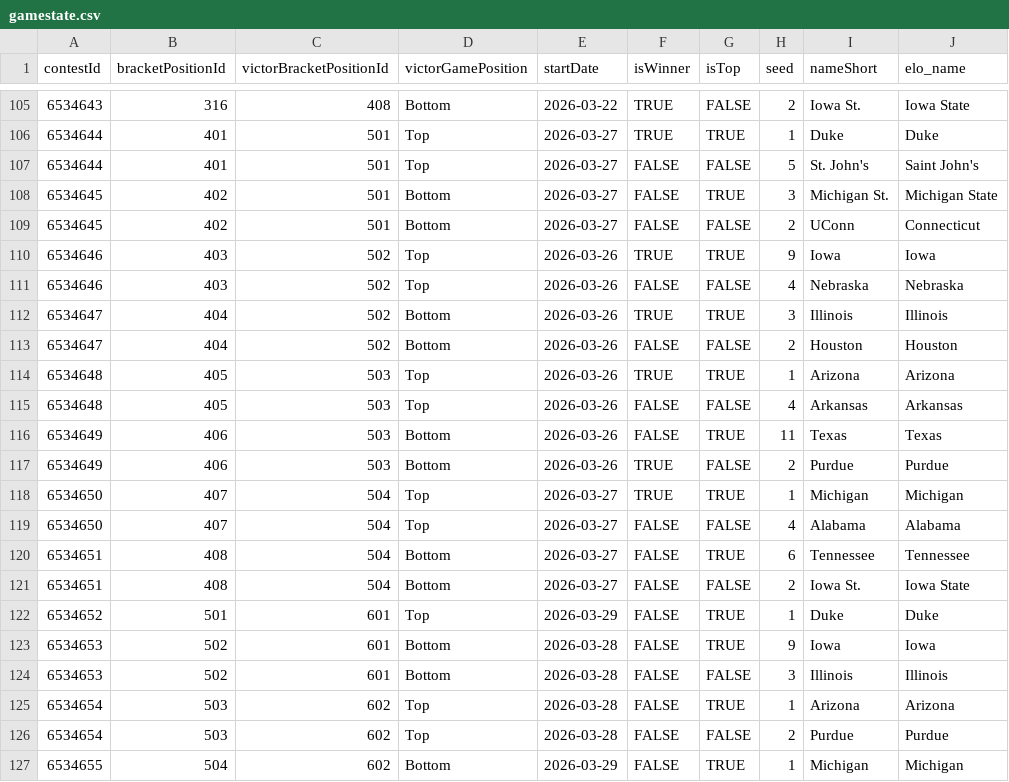
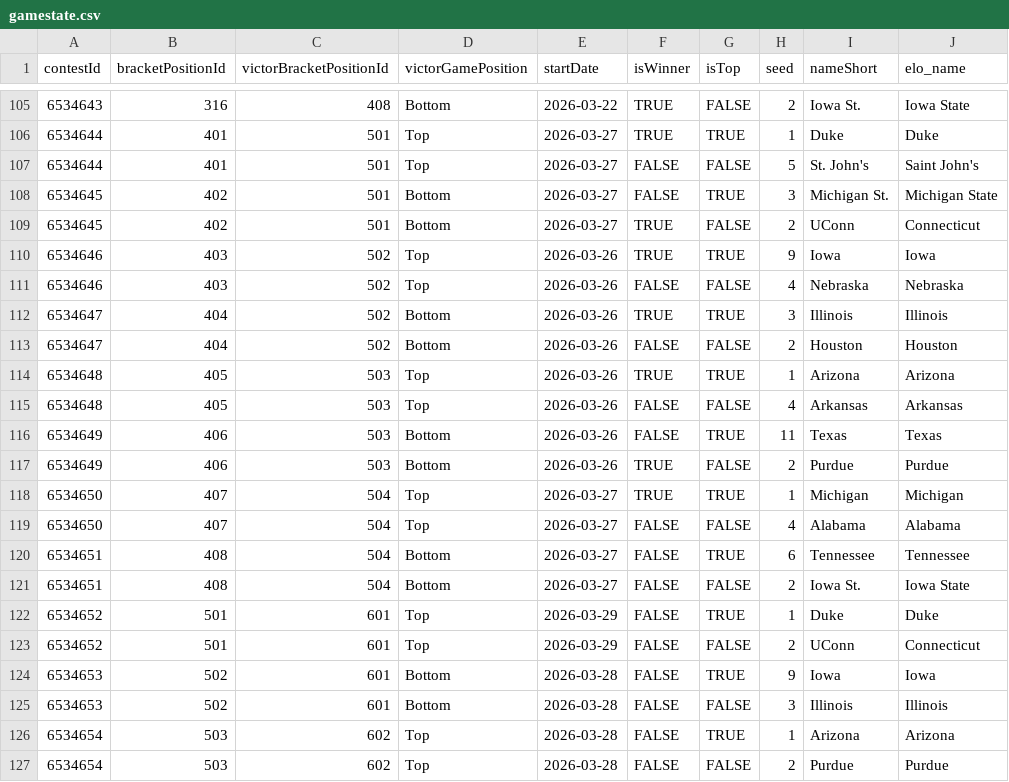
Before and after one commit to jbccre/madness, a CSV file: men/gamestate.csv, drawn as a sheet; only a part is shown, gaps mark what is left out; the shorter side is filled out with more unchanged rows.

```diff
--- a/men/gamestate.csv
+++ b/men/gamestate.csv
@@ -108,3 +108,3 @@ contestId,bracketPositionId,victorBracketPositionId,victorGamePosition,startDate
 6534645,402,501,Bottom,2026-03-27,FALSE,TRUE,3,Michigan St.,Michigan State
-6534645,402,501,Bottom,2026-03-27,FALSE,FALSE,2,UConn,Connecticut
+6534645,402,501,Bottom,2026-03-27,TRUE,FALSE,2,UConn,Connecticut
 6534646,403,502,Top,2026-03-26,TRUE,TRUE,9,Iowa,Iowa
@@ -122,2 +122,3 @@ contestId,bracketPositionId,victorBracketPositionId,victorGamePosition,startDate
 6534652,501,601,Top,2026-03-29,FALSE,TRUE,1,Duke,Duke
+6534652,501,601,Top,2026-03-29,FALSE,FALSE,2,UConn,Connecticut
 6534653,502,601,Bottom,2026-03-28,FALSE,TRUE,9,Iowa,Iowa
```
Also changed, not shown: men/all_standings.csv, men/current_standings.csv, 1 other file.
